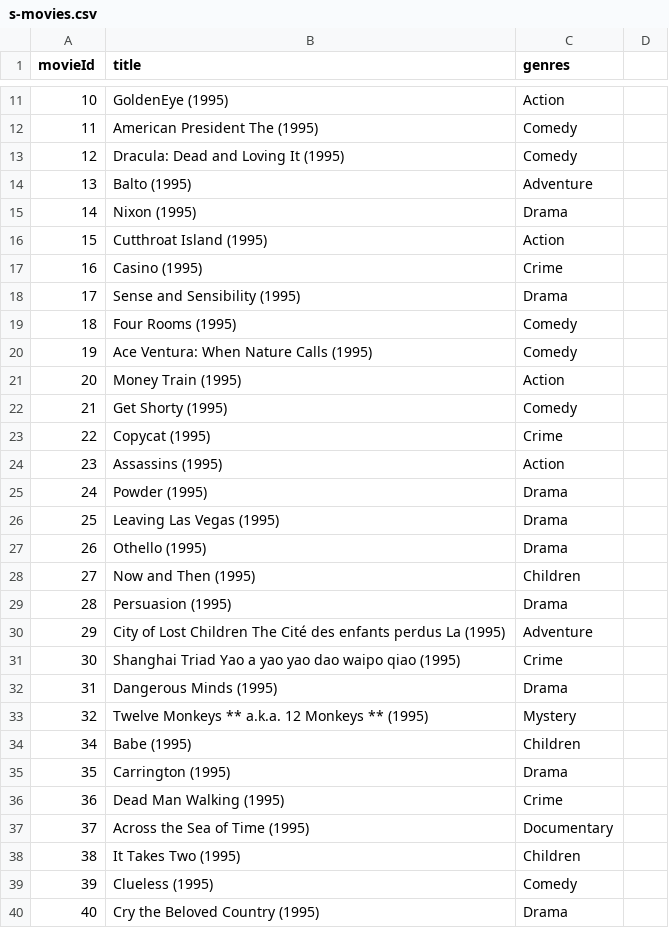
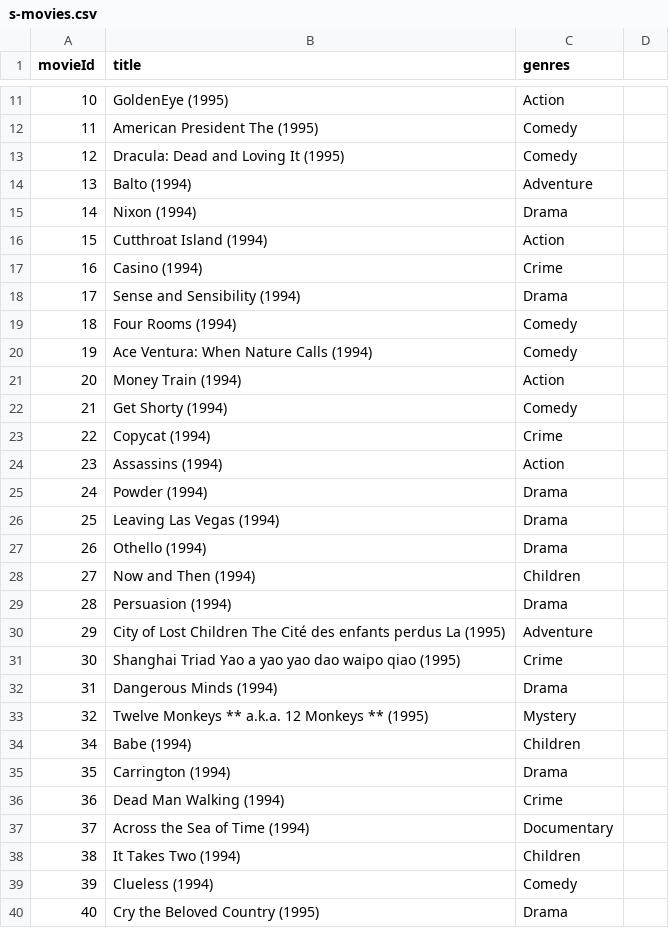
Before and after one commit to tprashan/MovieRentalJava, a CSV file: src/main/resources/s-movies.csv, drawn as a sheet; only a part is shown, gaps mark what is left out; the diff covers the shown part only.

Commit message:
modified data file

```diff
--- a/src/main/resources/s-movies.csv
+++ b/src/main/resources/s-movies.csv
@@ -13,28 +13,28 @@ movieId,title,genres
 12,Dracula: Dead and Loving It (1995),Comedy
-13,Balto (1995),Adventure
-14,Nixon (1995),Drama
-15,Cutthroat Island (1995),Action
-16,Casino (1995),Crime
-17,Sense and Sensibility (1995),Drama
-18,Four Rooms (1995),Comedy
-19,Ace Ventura: When Nature Calls (1995),Comedy
-20,Money Train (1995),Action
-21,Get Shorty (1995),Comedy
-22,Copycat (1995),Crime
-23,Assassins (1995),Action
-24,Powder (1995),Drama
-25,Leaving Las Vegas (1995),Drama
-26,Othello (1995),Drama
-27,Now and Then (1995),Children
-28,Persuasion (1995),Drama
+13,Balto (1994),Adventure
+14,Nixon (1994),Drama
+15,Cutthroat Island (1994),Action
+16,Casino (1994),Crime
+17,Sense and Sensibility (1994),Drama
+18,Four Rooms (1994),Comedy
+19,Ace Ventura: When Nature Calls (1994),Comedy
+20,Money Train (1994),Action
+21,Get Shorty (1994),Comedy
+22,Copycat (1994),Crime
+23,Assassins (1994),Action
+24,Powder (1994),Drama
+25,Leaving Las Vegas (1994),Drama
+26,Othello (1994),Drama
+27,Now and Then (1994),Children
+28,Persuasion (1994),Drama
 29,City of Lost Children The Cité des enfants perdus La (1995),Adventure
 30,Shanghai Triad Yao a yao yao dao waipo qiao (1995),Crime
-31,Dangerous Minds (1995),Drama
+31,Dangerous Minds (1994),Drama
 32,Twelve Monkeys ** a.k.a. 12 Monkeys ** (1995),Mystery
-34,Babe (1995),Children
-35,Carrington (1995),Drama
-36,Dead Man Walking (1995),Crime
-37,Across the Sea of Time (1995),Documentary
-38,It Takes Two (1995),Children
-39,Clueless (1995),Comedy
+34,Babe (1994),Children
+35,Carrington (1994),Drama
+36,Dead Man Walking (1994),Crime
+37,Across the Sea of Time (1994),Documentary
+38,It Takes Two (1994),Children
+39,Clueless (1994),Comedy
 40,Cry the Beloved Country (1995),Drama
```
Also changed, not shown: 40 edited cells elsewhere in this file.
